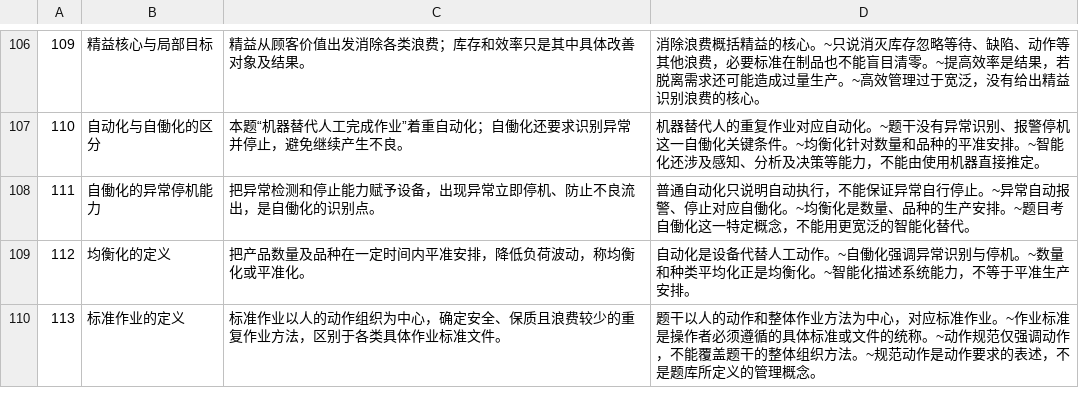
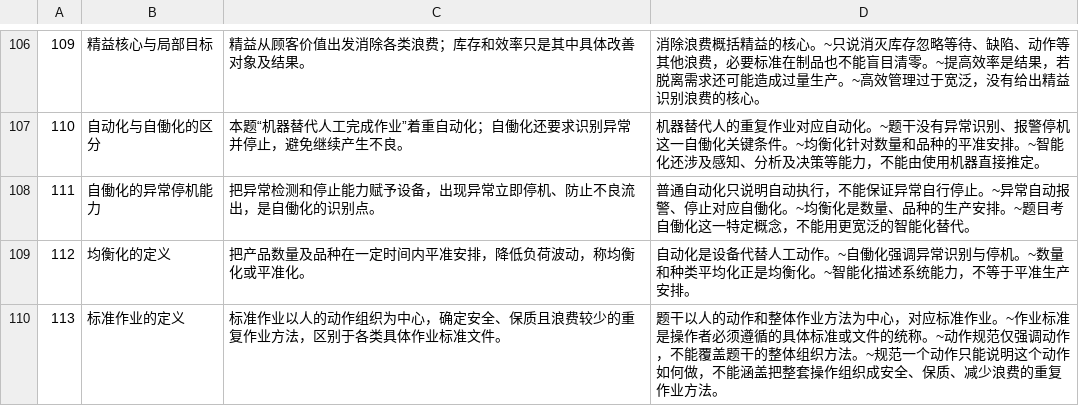
Before and after one commit to huahai061x-ship-it/shenrenliu-qbank, a TSV file: explanations/choice-notes.tsv, drawn as a sheet; only a part is shown, gaps mark what is left out; the diff covers the shown part only.

```diff
--- a/explanations/choice-notes.tsv
+++ b/explanations/choice-notes.tsv
@@ -109,2 +109,2 @@
 112|均衡化的定义|把产品数量及品种在一定时间内平准安排，降低负荷波动，称均衡化或平准化。|自动化是设备代替人工动作。~自働化强调异常识别与停机。~数量和种类平均化正是均衡化。~智能化描述系统能力，不等于平准生产安排。
-113|标准作业的定义|标准作业以人的动作组织为中心，确定安全、保质且浪费较少的重复作业方法，区别于各类具体作业标准文件。|题干以人的动作和整体作业方法为中心，对应标准作业。~作业标准是操作者必须遵循的具体标准或文件的统称。~动作规范仅强调动作，不能覆盖题干的整体组织方法。~规范动作是动作要求的表述，不是题库所定义的管理概念。
+113|标准作业的定义|标准作业以人的动作组织为中心，确定安全、保质且浪费较少的重复作业方法，区别于各类具体作业标准文件。|题干以人的动作和整体作业方法为中心，对应标准作业。~作业标准是操作者必须遵循的具体标准或文件的统称。~动作规范仅强调动作，不能覆盖题干的整体组织方法。~规范一个动作只能说明这个动作如何做，不能涵盖把整套操作组织成安全、保质、减少浪费的重复作业方法。
```
Also changed, not shown: 5 edited cells elsewhere in this file, explanations/multiple-notes.tsv, 29 other files.
